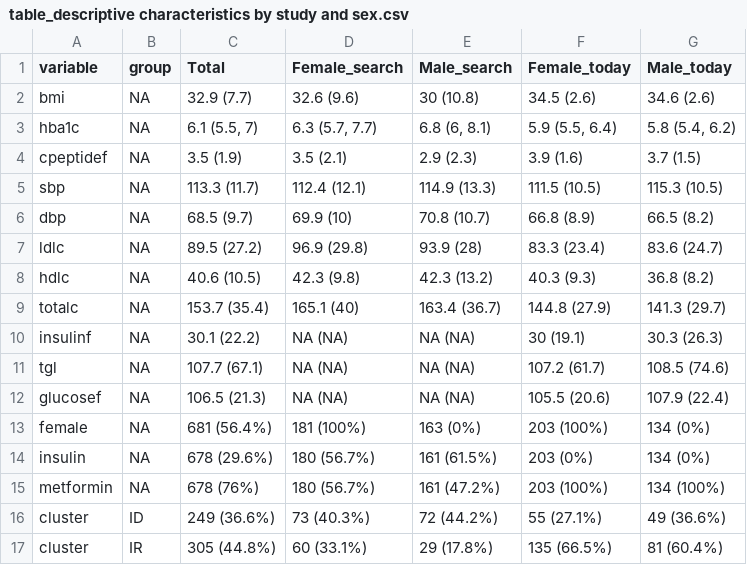
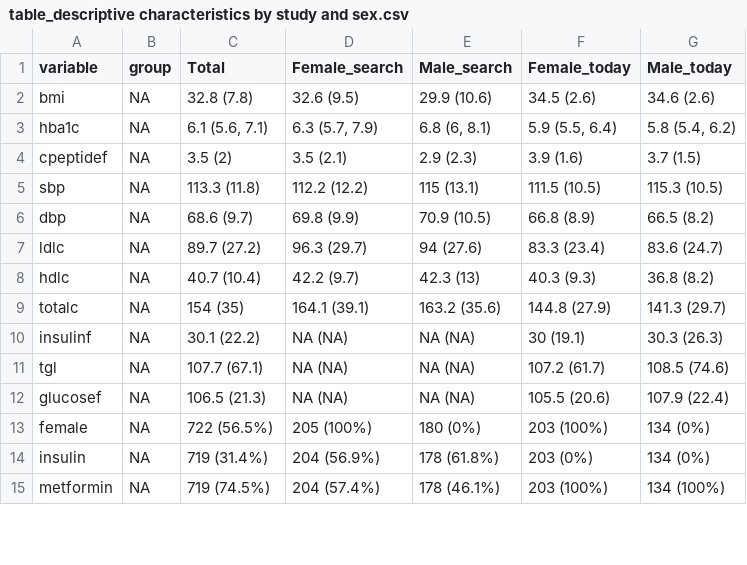
Before and after one commit to jvargh7/diabetes_subphenotypes_youth, a CSV file: paper/table_descriptive characteristics by study and sex.csv, drawn as a sheet; only a part is shown; the diff covers the shown part only.

```diff
--- a/paper/table_descriptive characteristics by study and sex.csv
+++ b/paper/table_descriptive characteristics by study and sex.csv
@@ -1,10 +1,10 @@
 variable,group,Total,Female_search,Male_search,Female_today,Male_today
-bmi,NA,32.9 (7.7),32.6 (9.6),30 (10.8),34.5 (2.6),34.6 (2.6)
-hba1c,NA,"6.1 (5.5, 7)","6.3 (5.7, 7.7)","6.8 (6, 8.1)","5.9 (5.5, 6.4)","5.8 (5.4, 6.2)"
-cpeptidef,NA,3.5 (1.9),3.5 (2.1),2.9 (2.3),3.9 (1.6),3.7 (1.5)
-sbp,NA,113.3 (11.7),112.4 (12.1),114.9 (13.3),111.5 (10.5),115.3 (10.5)
-dbp,NA,68.5 (9.7),69.9 (10),70.8 (10.7),66.8 (8.9),66.5 (8.2)
-ldlc,NA,89.5 (27.2),96.9 (29.8),93.9 (28),83.3 (23.4),83.6 (24.7)
-hdlc,NA,40.6 (10.5),42.3 (9.8),42.3 (13.2),40.3 (9.3),36.8 (8.2)
-totalc,NA,153.7 (35.4),165.1 (40),163.4 (36.7),144.8 (27.9),141.3 (29.7)
+bmi,NA,32.8 (7.8),32.6 (9.5),29.9 (10.6),34.5 (2.6),34.6 (2.6)
+hba1c,NA,"6.1 (5.6, 7.1)","6.3 (5.7, 7.9)","6.8 (6, 8.1)","5.9 (5.5, 6.4)","5.8 (5.4, 6.2)"
+cpeptidef,NA,3.5 (2),3.5 (2.1),2.9 (2.3),3.9 (1.6),3.7 (1.5)
+sbp,NA,113.3 (11.8),112.2 (12.2),115 (13.1),111.5 (10.5),115.3 (10.5)
+dbp,NA,68.6 (9.7),69.8 (9.9),70.9 (10.5),66.8 (8.9),66.5 (8.2)
+ldlc,NA,89.7 (27.2),96.3 (29.7),94 (27.6),83.3 (23.4),83.6 (24.7)
+hdlc,NA,40.7 (10.4),42.2 (9.7),42.3 (13),40.3 (9.3),36.8 (8.2)
+totalc,NA,154 (35),164.1 (39.1),163.2 (35.6),144.8 (27.9),141.3 (29.7)
 insulinf,NA,30.1 (22.2),NA (NA),NA (NA),30 (19.1),30.3 (26.3)
@@ -12,6 +12,4 @@ tgl,NA,107.7 (67.1),NA (NA),NA (NA),107.2 (61.7),108.5 (74.6)
 glucosef,NA,106.5 (21.3),NA (NA),NA (NA),105.5 (20.6),107.9 (22.4)
-female,NA,681 (56.4%),181 (100%),163 (0%),203 (100%),134 (0%)
-insulin,NA,678 (29.6%),180 (56.7%),161 (61.5%),203 (0%),134 (0%)
-metformin,NA,678 (76%),180 (56.7%),161 (47.2%),203 (100%),134 (100%)
-cluster,ID,249 (36.6%),73 (40.3%),72 (44.2%),55 (27.1%),49 (36.6%)
-cluster,IR,305 (44.8%),60 (33.1%),29 (17.8%),135 (66.5%),81 (60.4%)
+female,NA,722 (56.5%),205 (100%),180 (0%),203 (100%),134 (0%)
+insulin,NA,719 (31.4%),204 (56.9%),178 (61.8%),203 (0%),134 (0%)
+metformin,NA,719 (74.5%),204 (57.4%),178 (46.1%),203 (100%),134 (100%)
```
Also changed, not shown: 2 added rows and 32 edited cells elsewhere in this file, analysis/dsy01a_descriptive characteristics - total by cluster.csv, analysis/dsy01a_descriptive characteristics - total by study and cca.csv, 9 other files.
